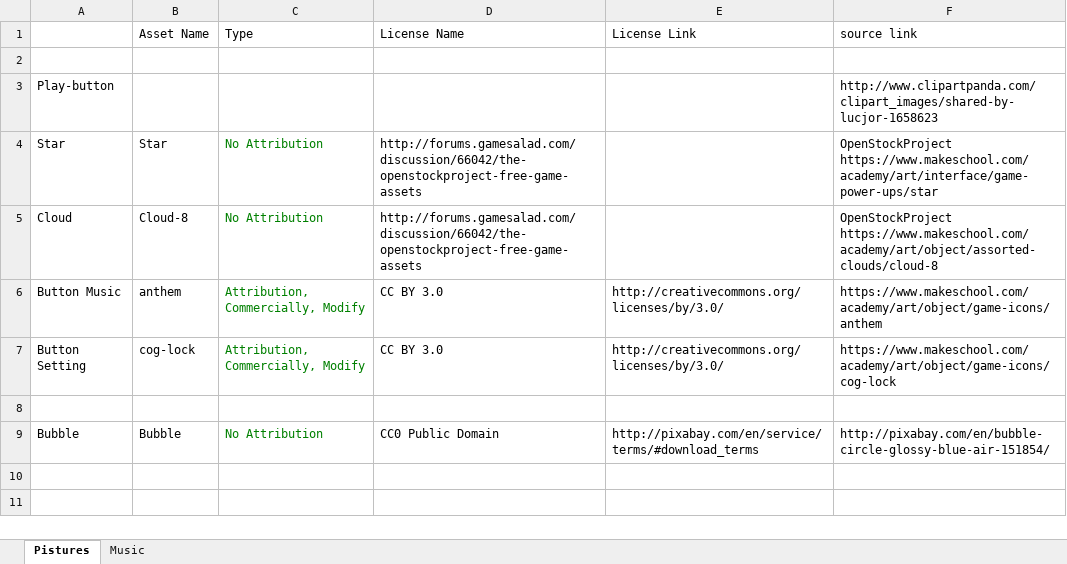
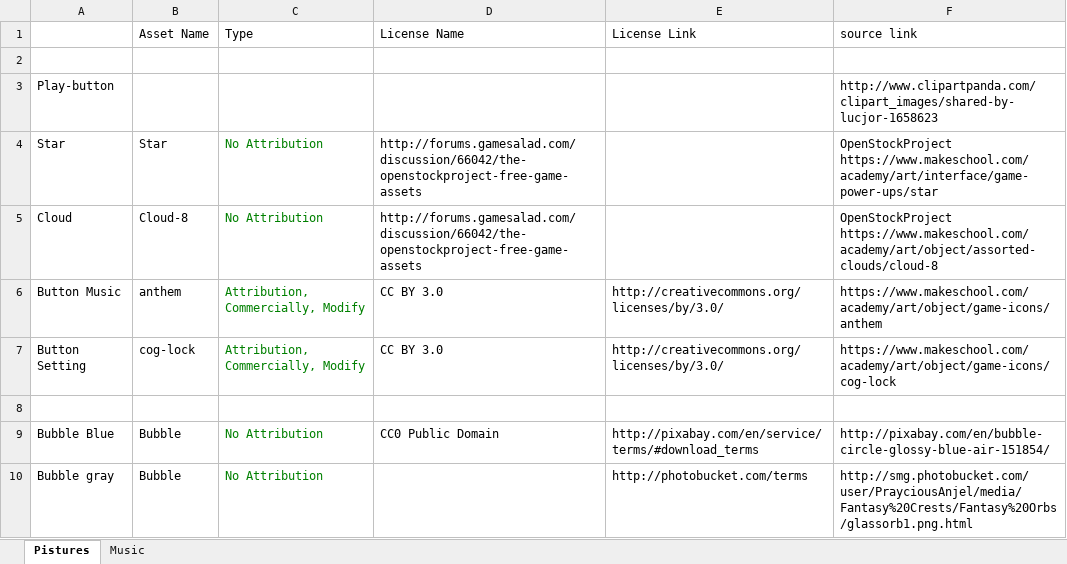
Before and after one commit to yxt423/MGWUGameTemplate-Spritebuilder, an Excel workbook: Asset Source.xlsx, sheet Pistures, drawn as a sheet; values as stored, in another font and other column widths than the file's, no borders; the diff names each change by its address in the sheet, - before the commit and + after, or states it on an @@ line.

Commit message:
draw the bubble myself ^_^

```diff
--- a/Asset Source.xlsx (sheet Pistures)
+++ b/Asset Source.xlsx (sheet Pistures)
-A9: Bubble
+A9: Bubble Blue
+row 10: Bubble gray | Bubble | No Attribution |  | http://photobucket.com/terms | http://smg.photobucket.com/user/PrayciousAnjel/media/Fantasy%20Crests/Fantasy%20Orbs/glassorb1.png.html
```
Also changed, not shown: 33 other files.
